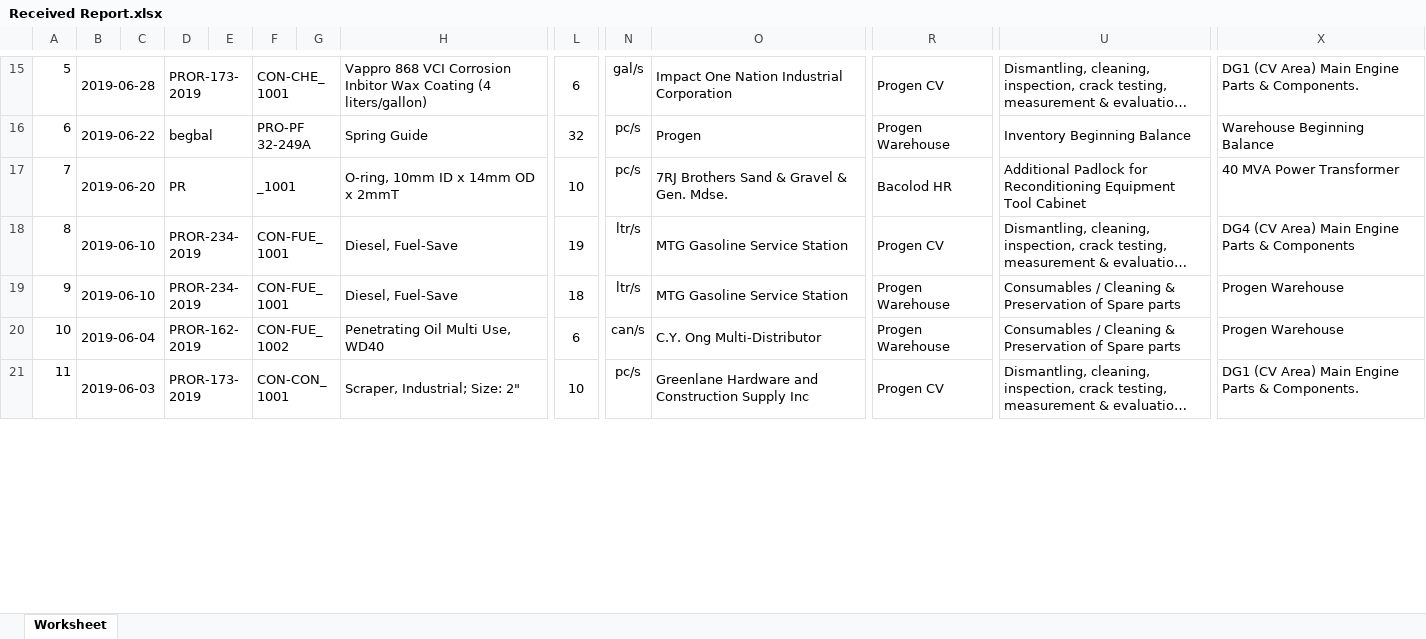
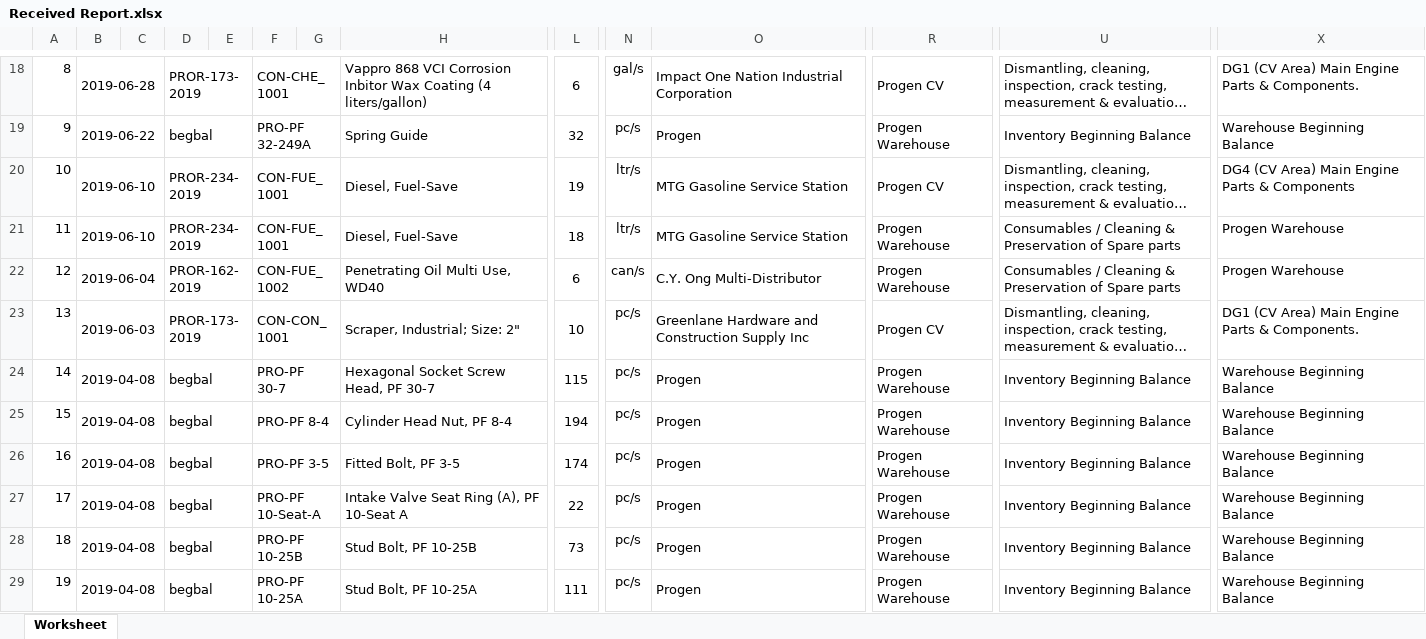
Before and after one commit to JonahBenares/progen, an Excel workbook: Received Report.xlsx, sheet Worksheet, drawn as a sheet; only a part is shown, gaps mark what is left out; long unchanged cells end in …; values as stored, in another font and other column widths than the file's, no borders; charts and pictures not drawn; removed rows and columns are numbered as before the commit, all else as after; rows hold the shown columns only; the diff covers the shown part only; the diff names each change by its address in the sheet, - before the commit and + after, or states it on an @@ line.

```diff
--- a/Received Report.xlsx (sheet Worksheet)
+++ b/Received Report.xlsx (sheet Worksheet)
@@ column A renumbered between rows 14 and 23 @@
-row 17: 7 | 2019-06-20 |  | PR |  | _1001 |  | O-ring, 10mm ID x 14mm OD x 2mmT | 10 | pc/s | 7RJ Brothers Sand & Gravel & Gen. Mdse. | Bacolod HR | Additional Padlock for Reconditioning Equipment Tool Cabinet | 40 MVA Power Transformer
+row 24: 14 | 2019-04-08 |  | begbal |  | PRO-PF 30-7 |  | Hexagonal Socket Screw Head, PF 30-7 | 115 | pc/s | Progen | Progen Warehouse | Inventory Beginning Balance | Warehouse Beginning Balance
+row 25: 15 | 2019-04-08 |  | begbal |  | PRO-PF 8-4 |  | Cylinder Head Nut, PF 8-4 | 194 | pc/s | Progen | Progen Warehouse | Inventory Beginning Balance | Warehouse Beginning Balance
+row 26: 16 | 2019-04-08 |  | begbal |  | PRO-PF 3-5 |  | Fitted Bolt, PF 3-5 | 174 | pc/s | Progen | Progen Warehouse | Inventory Beginning Balance | Warehouse Beginning Balance
+row 27: 17 | 2019-04-08 |  | begbal |  | PRO-PF 10-Seat-A |  | Intake Valve Seat Ring (A), PF 10-Seat A | 22 | pc/s | Progen | Progen Warehouse | Inventory Beginning Balance | Warehouse Beginning Balance
+row 28: 18 | 2019-04-08 |  | begbal |  | PRO-PF 10-25B |  | Stud Bolt, PF 10-25B | 73 | pc/s | Progen | Progen Warehouse | Inventory Beginning Balance | Warehouse Beginning Balance
+row 29: 19 | 2019-04-08 |  | begbal |  | PRO-PF 10-25A |  | Stud Bolt, PF 10-25A | 111 | pc/s | Progen | Progen Warehouse | Inventory Beginning Balance | Warehouse Beginning Balance
```
Also changed, not shown: 59 added rows and 1 edited cell elsewhere in this sheet, charts or pictures, application/controllers/Reports.xlsx, 3 other files.
